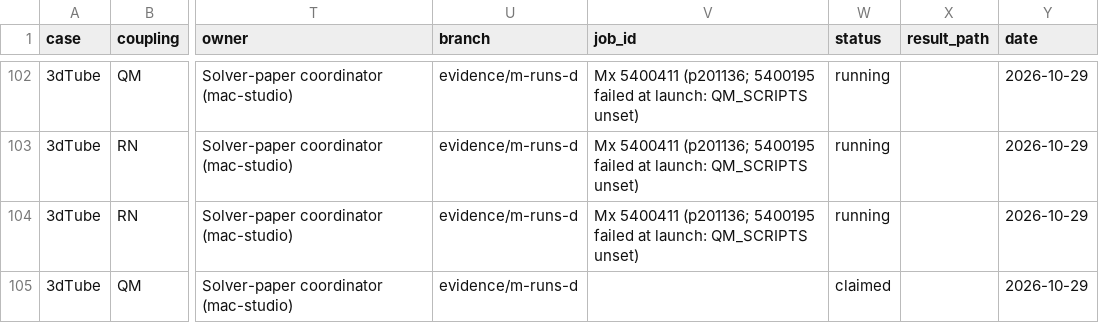
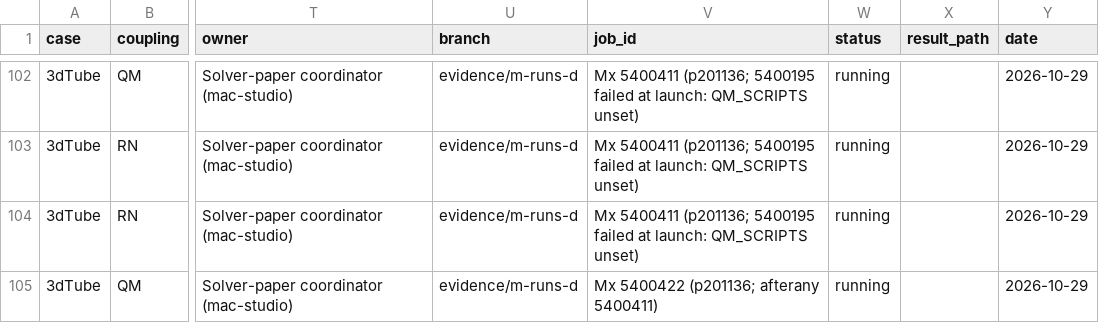
Before and after one commit to philipcardiff/paper-monolithic-fsi, a CSV file: campaign/registry/registry.csv, drawn as a sheet; only a part is shown, gaps mark what is left out; the diff names each change by its address in the sheet, - before the commit and + after, or states it on an @@ line.

```diff
--- a/campaign/registry/registry.csv
+++ b/campaign/registry/registry.csv
-V105 (job_id): (empty)
+V105 (job_id): Mx 5400422 (p201136; afterany 5400411)
-W105 (status): claimed
+W105 (status): running
```
